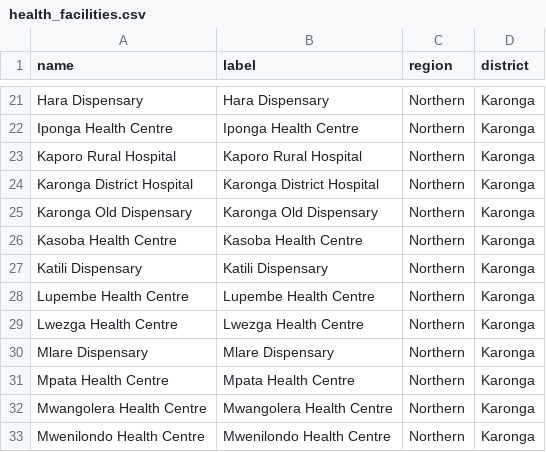
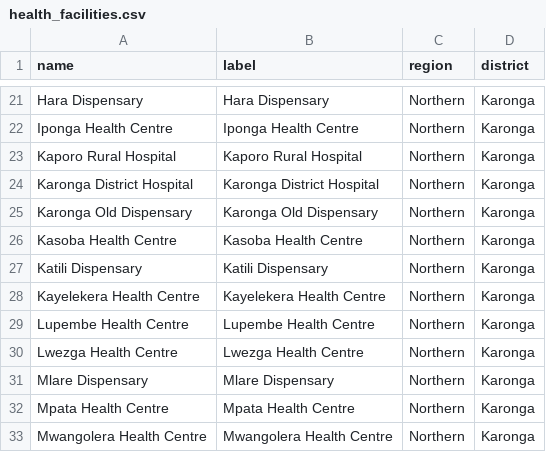
Before and after one commit to shinobi-hunter/kobo-media, a CSV file: village_configuration/health_facilities.csv, drawn as a sheet; only a part is shown, gaps mark what is left out; the shorter side is filled out with more unchanged rows; the diff names each change by its address in the sheet, - before the commit and + after, or states it on an @@ line.

Commit message:
Sync Sorted Media

```diff
--- a/village_configuration/health_facilities.csv
+++ b/village_configuration/health_facilities.csv
+row 28: Kayelekera Health Centre | Kayelekera Health Centre | Northern | Karonga
```
